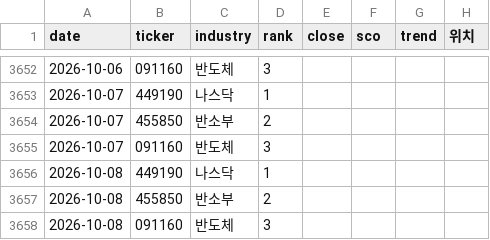
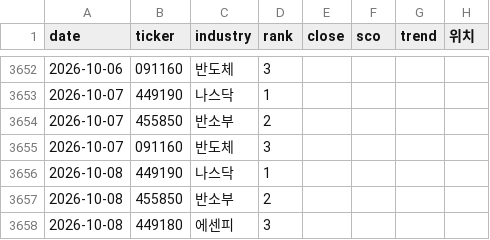
Before and after one commit to momentum79/report-us, a CSV file: etf_history/holdings_daily_kr.csv, drawn as a sheet; only a part is shown, gaps mark what is left out; the diff names each change by its address in the sheet, - before the commit and + after, or states it on an @@ line.

```diff
--- a/etf_history/holdings_daily_kr.csv
+++ b/etf_history/holdings_daily_kr.csv
-B3658 (ticker): 091160
+B3658 (ticker): 449180
-C3658 (industry): 반도체
+C3658 (industry): 에센피
```
Also changed, not shown: rank_history_kr150/market_temp_history.csv, 54 other files.
